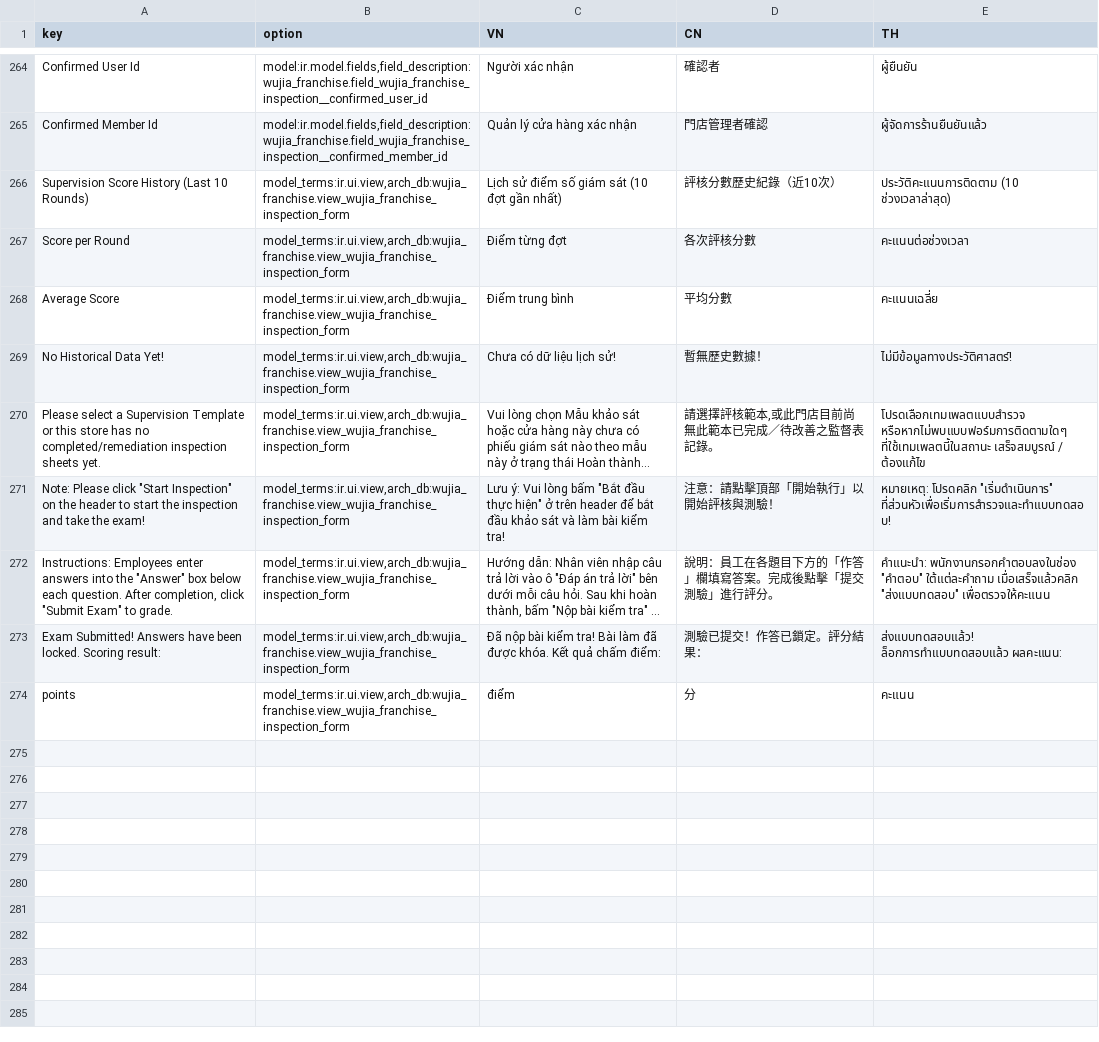
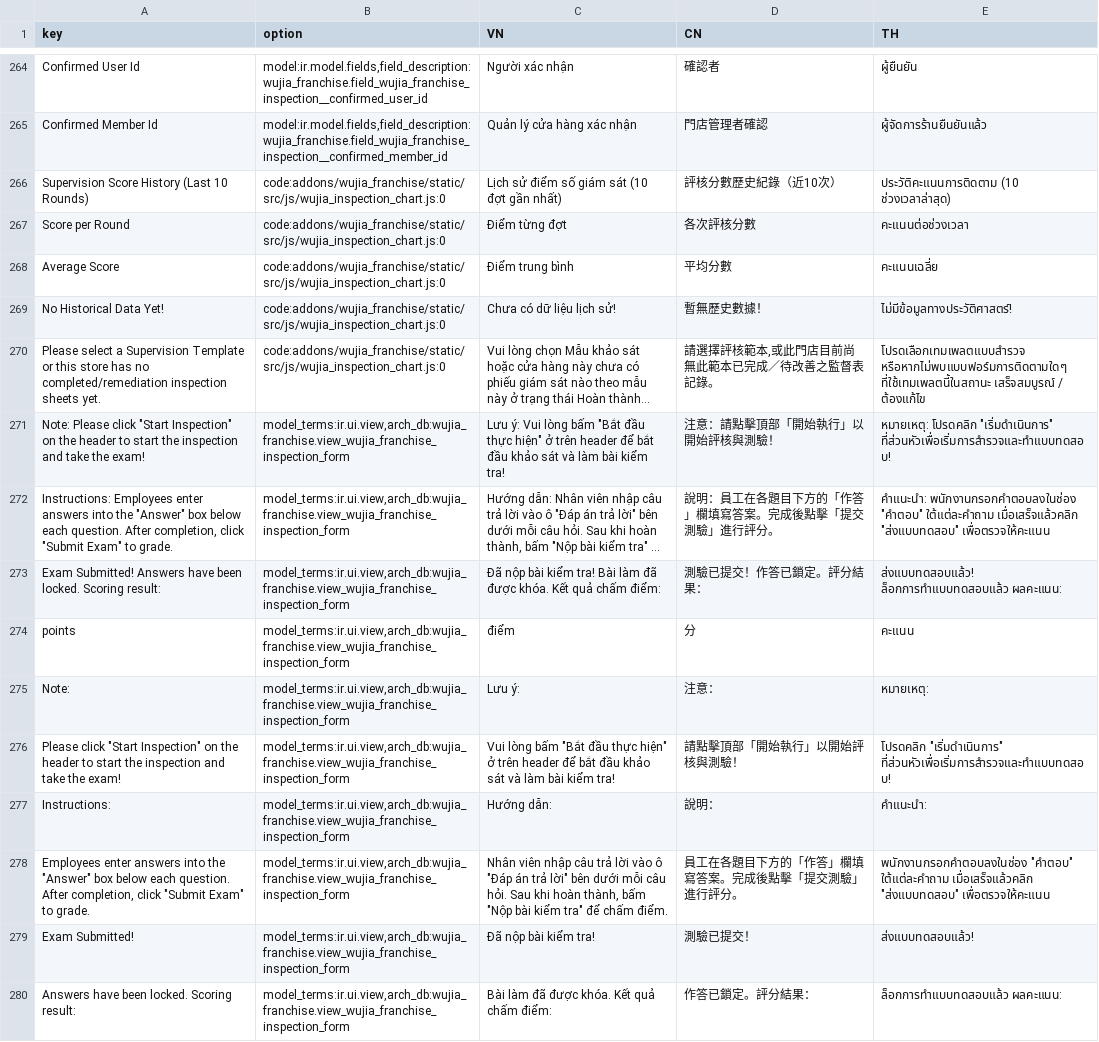
Before and after one commit to huyban2003/WujiaTea-ERP-internal, a CSV file: custom/wujia_franchise/data/wujia_franchise_export.csv, drawn as a sheet; only a part is shown, gaps mark what is left out; long unchanged cells end in …; the diff names each change by its address in the sheet, - before the commit and + after, or states it on an @@ line.

```diff
--- a/custom/wujia_franchise/data/wujia_franchise_export.csv
+++ b/custom/wujia_franchise/data/wujia_franchise_export.csv
-B266:B270 (option): model_terms:ir.ui.view,arch_db:wujia_franchise.view_wujia_franchise_inspection_form
+B266:B270 (option): code:addons/wujia_franchise/static/src/js/wujia_inspection_chart.js:0
+row 275: Note: | model_terms:ir.ui.view,arch_db:wujia_franchise.view_wujia_franchise_inspection_form | Lưu ý: | 注意： | หมายเหตุ:
+row 276: Please click "Start Inspection" on the header to start the inspection and take the exam! | model_terms:ir.ui.view,arch_db:wujia_franchise.view_wujia_franchise_inspection_form | Vui lòng bấm "Bắt đầu thực hiện" ở trên header để bắt đầu khảo sát và làm bài kiểm tra! | 請點擊頂部「開始執行」以開始評核與測驗！ | โปรดคลิก "เริ่มดำเนินการ" ที่ส่วนหัวเพื่อเริ่มการสำรวจและทำแบบทดสอบ!
+row 277: Instructions: | model_terms:ir.ui.view,arch_db:wujia_franchise.view_wujia_franchise_inspection_form | Hướng dẫn: | 說明： | คำแนะนำ:
+row 278: Employees enter answers into the "Answer" box below each question. After completion, click "Submit Exam" to grade. | model_terms:ir.ui.view,arch_db:wujia_franchise.view_wujia_franchise_inspection_form | Nhân viên nhập câu trả lời vào ô "Đáp án trả lời" bên dưới mỗi câu hỏi. Sau khi hoàn thành, bấm "Nộp bài kiểm tra" để chấm điểm. | 員工在各題目下方的「作答」欄填寫答案。完成後點擊「提交測驗」進行評分。 | พนักงานกรอกคำตอบลงในช่อง "คำตอบ" ใต้แต่ละคำถาม เมื่อเสร็จแล้วคลิก "ส่งแบบทดสอบ" เพื่อตรวจให้คะแนน
+row 279: Exam Submitted! | model_terms:ir.ui.view,arch_db:wujia_franchise.view_wujia_franchise_inspection_form | Đã nộp bài kiểm tra! | 測驗已提交！ | ส่งแบบทดสอบแล้ว!
+row 280: Answers have been locked. Scoring result: | model_terms:ir.ui.view,arch_db:wujia_franchise.view_wujia_franchise_inspection_form | Bài làm đã được khóa. Kết quả chấm điểm: | 作答已鎖定。評分結果： | ล็อกการทำแบบทดสอบแล้ว ผลคะแนน:
```
Also changed, not shown: 6 other files.
